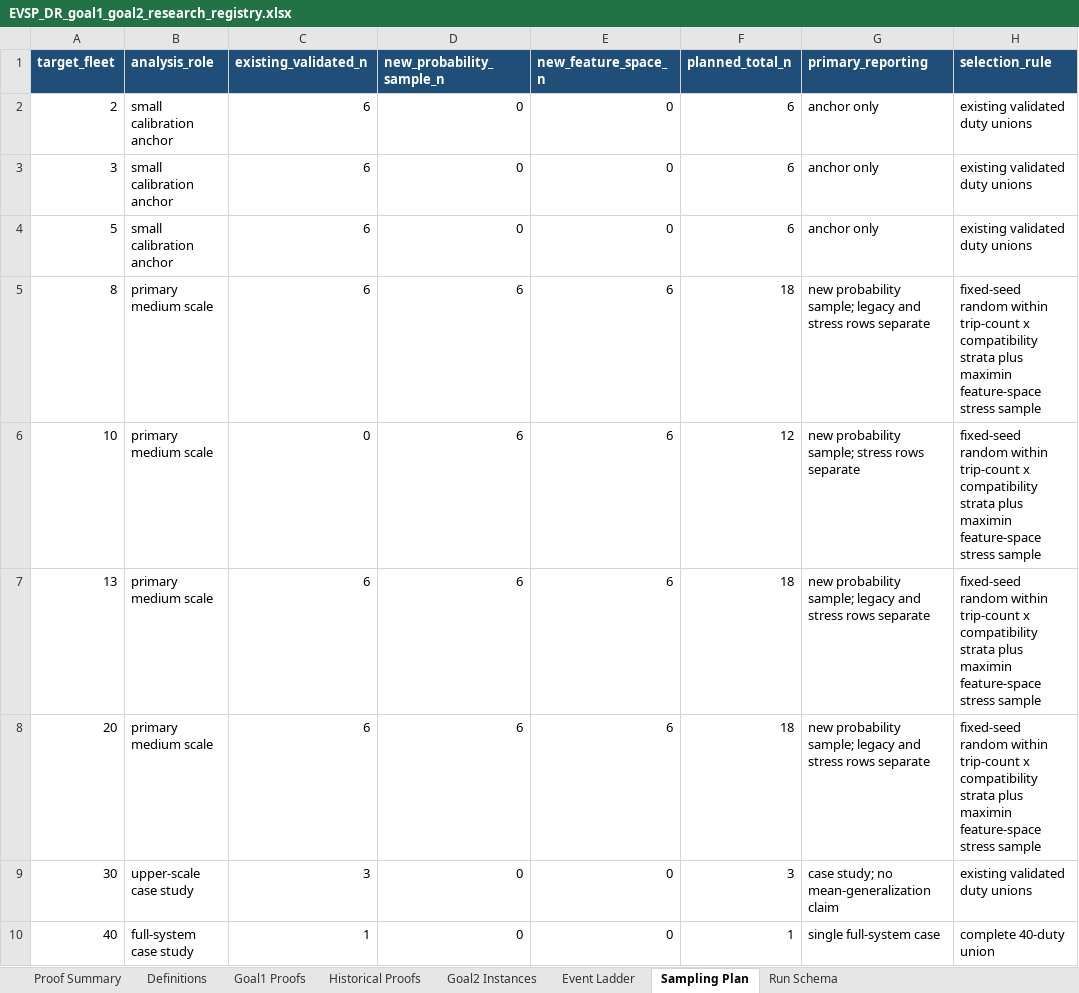
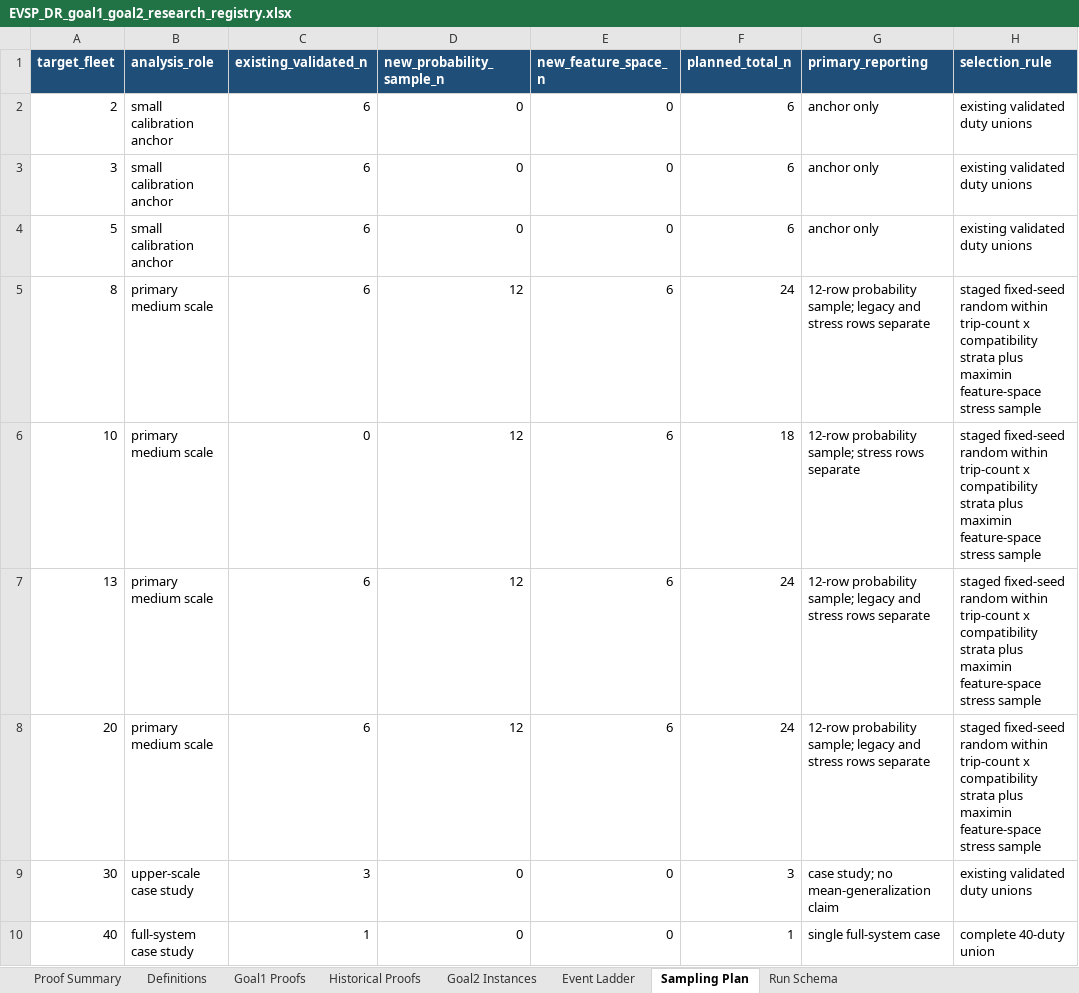
Before and after one commit to ndandnd/EVSP-DR, an Excel workbook: outputs/goal2-research-registry-20260830/EVSP_DR_goal1_goal2_research_registry.xlsx, sheet Sampling Plan, drawn as a sheet; values as stored, in another font and other column widths than the file's, no borders; table styles not drawn; the diff names each change by its address in the sheet, - before the commit and + after, or states it on an @@ line.

Commit message:
Expand medium-scale study sampling plan

```diff
--- a/outputs/goal2-research-registry-20260830/EVSP_DR_goal1_goal2_research_registry.xlsx (sheet Sampling Plan)
+++ b/outputs/goal2-research-registry-20260830/EVSP_DR_goal1_goal2_research_registry.xlsx (sheet Sampling Plan)
-D5:D8 (new_probability_sample_n): 6
+D5:D8 (new_probability_sample_n): 12
-F5 (planned_total_n): 18
+F5 (planned_total_n): 24
-G5 (primary_reporting): new probability sample;…
+G5 (primary_reporting): 12-row probability sample;…
-H5:H8 (selection_rule): fixed-seed random…
+H5:H8 (selection_rule): staged fixed-seed random…
-F6 (planned_total_n): 12
+F6 (planned_total_n): 18
-G6 (primary_reporting): new probability sample;…
+G6 (primary_reporting): 12-row probability sample;…
-F7:F8 (planned_total_n): 18
+F7:F8 (planned_total_n): 24
-G7:G8 (primary_reporting): new probability sample;…
+G7:G8 (primary_reporting): 12-row probability sample;…
```
Also changed, not shown: 4 other files.
